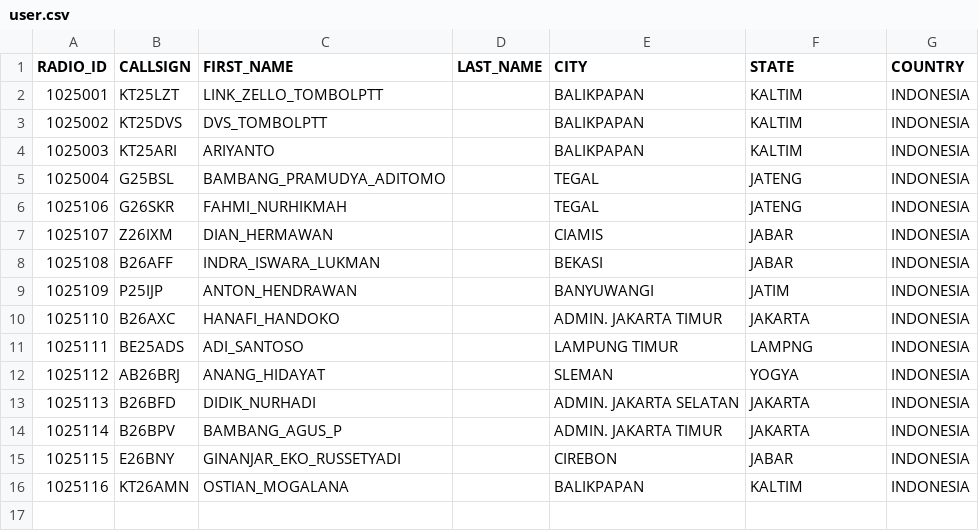
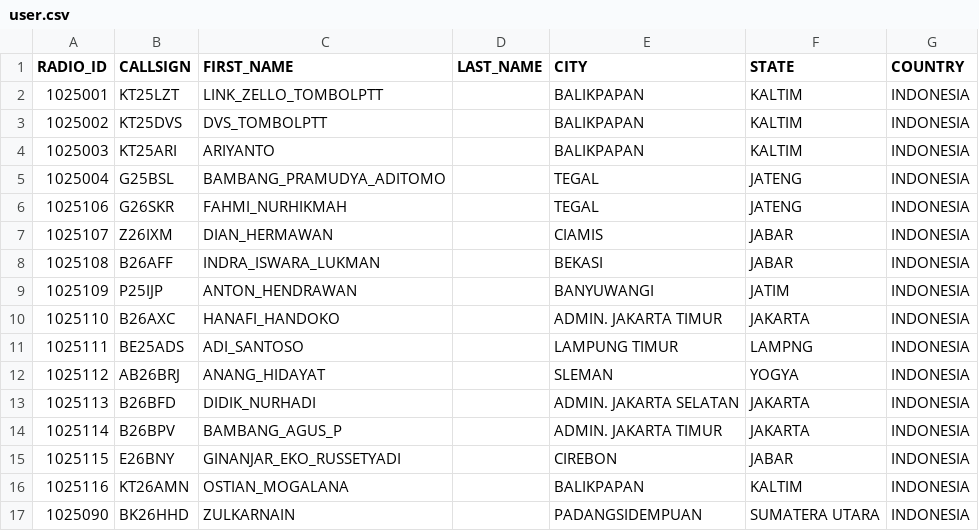
Before and after one commit to tombolptt/file_csv, a CSV file: user.csv, drawn as a sheet; the diff names each change by its address in the sheet, - before the commit and + after, or states it on an @@ line.

Commit message:
Update user.csv otomatis via Aplikasi

```diff
--- a/user.csv
+++ b/user.csv
+row 17: 1025090 | BK26HHD | ZULKARNAIN |  | PADANGSIDEMPUAN | SUMATERA UTARA | INDONESIA
```
